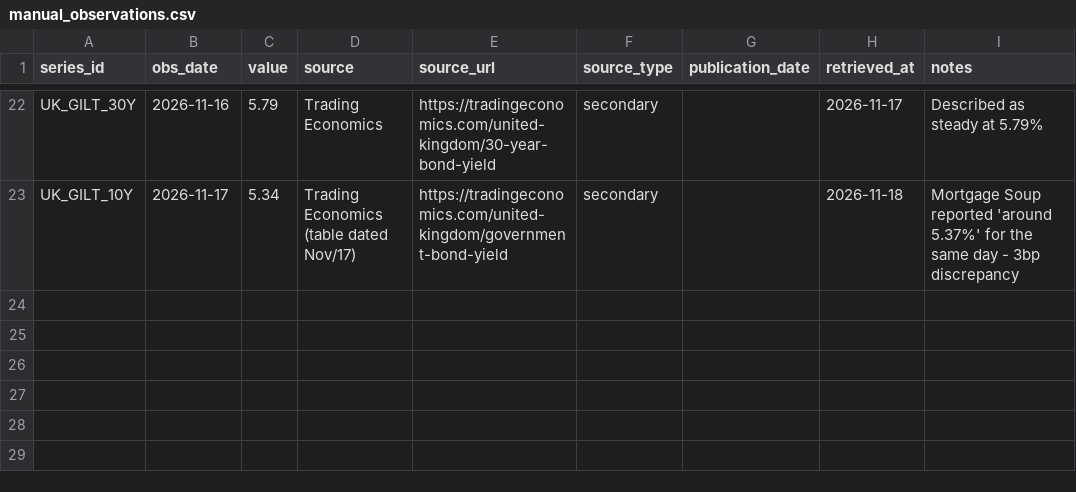
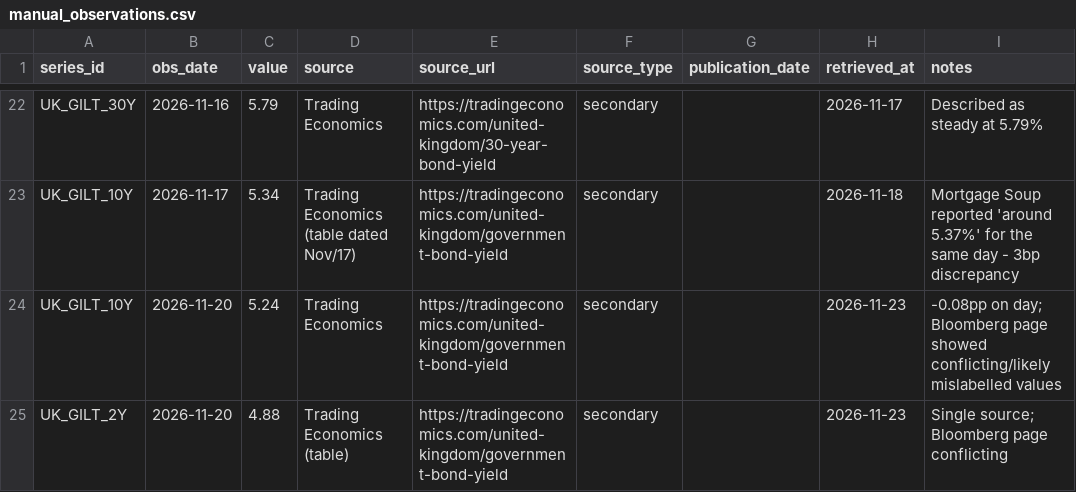
Before and after one commit to jtwlewis-cloud/northwest-industrial-tracker-1, a CSV file: data/manual_observations.csv, drawn as a sheet; only a part is shown, gaps mark what is left out; the diff names each change by its address in the sheet, - before the commit and + after, or states it on an @@ line.

```diff
--- a/data/manual_observations.csv
+++ b/data/manual_observations.csv
+row 24: UK_GILT_10Y | 2026-11-20 | 5.24 | Trading Economics | https://tradingeconomics.com/united-kingdom/government-bond-yield | secondary |  | 2026-11-23 | -0.08pp on day; Bloomberg page showed conflicting/likely mislabelled values
+row 25: UK_GILT_2Y | 2026-11-20 | 4.88 | Trading Economics (table) | https://tradingeconomics.com/united-kingdom/government-bond-yield | secondary |  | 2026-11-23 | Single source; Bloomberg page conflicting
```
Also changed, not shown: data/news_log.csv, data/pnw_feed.csv, 10 other files.
